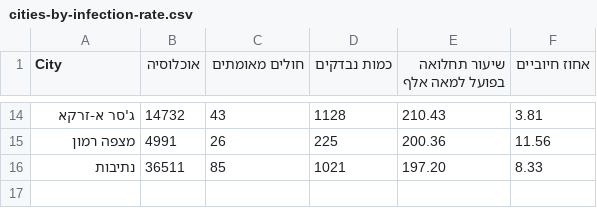
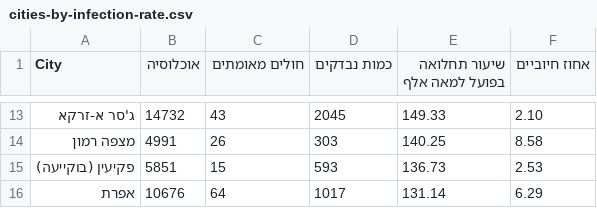
Before and after one commit to idandrd/israel-covid19-data, a CSV file: cities-by-infection-rate.csv, drawn as a sheet; only a part is shown, gaps mark what is left out; the diff covers the shown part only.

Commit message:
Update cities-by-infection-rate.csv

```diff
--- a/cities-by-infection-rate.csv
+++ b/cities-by-infection-rate.csv
@@ -14,3 +13,4 @@
-ג'סר א-זרקא,14732,43,1128,210.43,3.81
-מצפה רמון,4991,26,225,200.36,11.56
-נתיבות,36511,85,1021,197.20,8.33
+ג'סר א-זרקא,14732,43,2045,149.33,2.10
+מצפה רמון,4991,26,303,140.25,8.58
+פקיעין (בוקייעה),5851,15,593,136.73,2.53
+אפרת,10676,64,1017,131.14,6.29
```
Also changed, not shown: 5 added rows, 6 removed rows and 24 edited cells elsewhere in this file.
